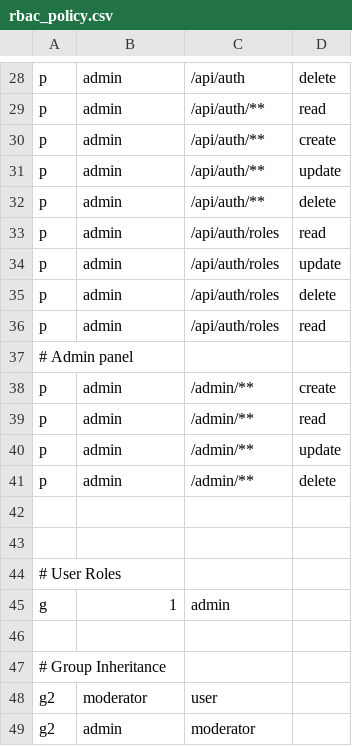
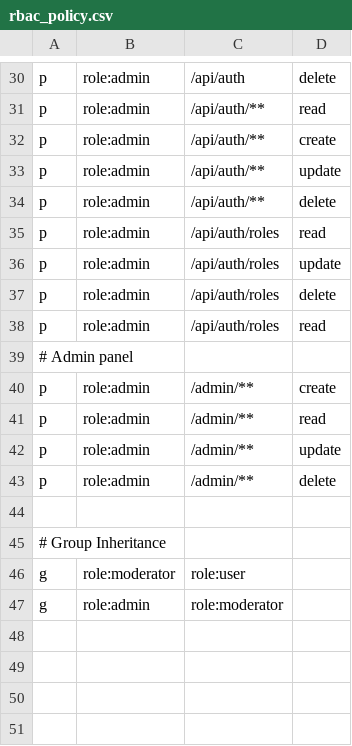
Before and after one commit to dmawardi/Go-Template, a CSV file: internal/auth/rbac_policy.csv, drawn as a sheet; only a part is shown, gaps mark what is left out; removed rows and columns are numbered as before the commit, all else as after; the diff covers the shown part only; the diff names each change by its address in the sheet, - before the commit and + after, or states it on an @@ line.

Commit message:
Flattened role heirarchy to use g only. Fixed issue with send-verification-email resetting pw

```diff
--- a/internal/auth/rbac_policy.csv
+++ b/internal/auth/rbac_policy.csv
-B30:B38: admin
+B30:B38: role:admin
-B40:B43: admin
+B40:B43: role:admin
-row 42: (empty)
-row 43: (empty)
-row 44: # User Roles
-row 45: g | 1 | admin
-row 48: g2 | moderator | user
-row 49: g2 | admin | moderator
+row 46: g | role:moderator | role:user
+row 47: g | role:admin | role:moderator
```
Also changed, not shown: 2 added rows and 19 edited cells elsewhere in this file, 12 other files.
